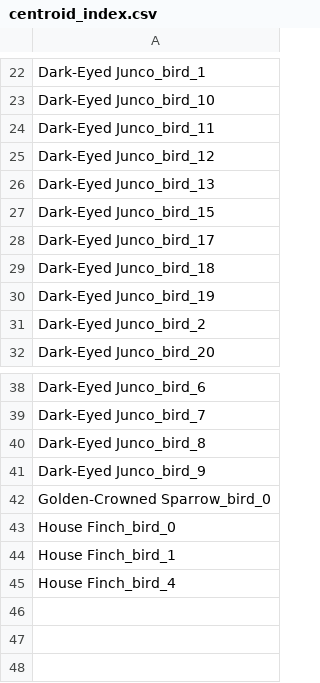
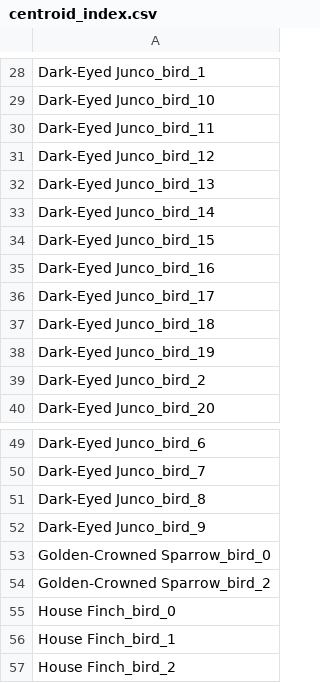
Before and after one commit to vaishaks/BirdRe-Id, a CSV file: clusters/centroid_index.csv, drawn as a sheet; only a part is shown, gaps mark what is left out; the diff covers the shown part only.

```diff
--- a/clusters/centroid_index.csv
+++ b/clusters/centroid_index.csv
@@ -26,3 +32,5 @@ Dark-Eyed Junco_bird_12
 Dark-Eyed Junco_bird_13
+Dark-Eyed Junco_bird_14
 Dark-Eyed Junco_bird_15
+Dark-Eyed Junco_bird_16
 Dark-Eyed Junco_bird_17
@@ -42,4 +53,5 @@ Dark-Eyed Junco_bird_9
 Golden-Crowned Sparrow_bird_0
+Golden-Crowned Sparrow_bird_2
 House Finch_bird_0
 House Finch_bird_1
-House Finch_bird_4
+House Finch_bird_2
```
Also changed, not shown: 10 added rows and 1 removed row elsewhere in this file, 18 other files.
